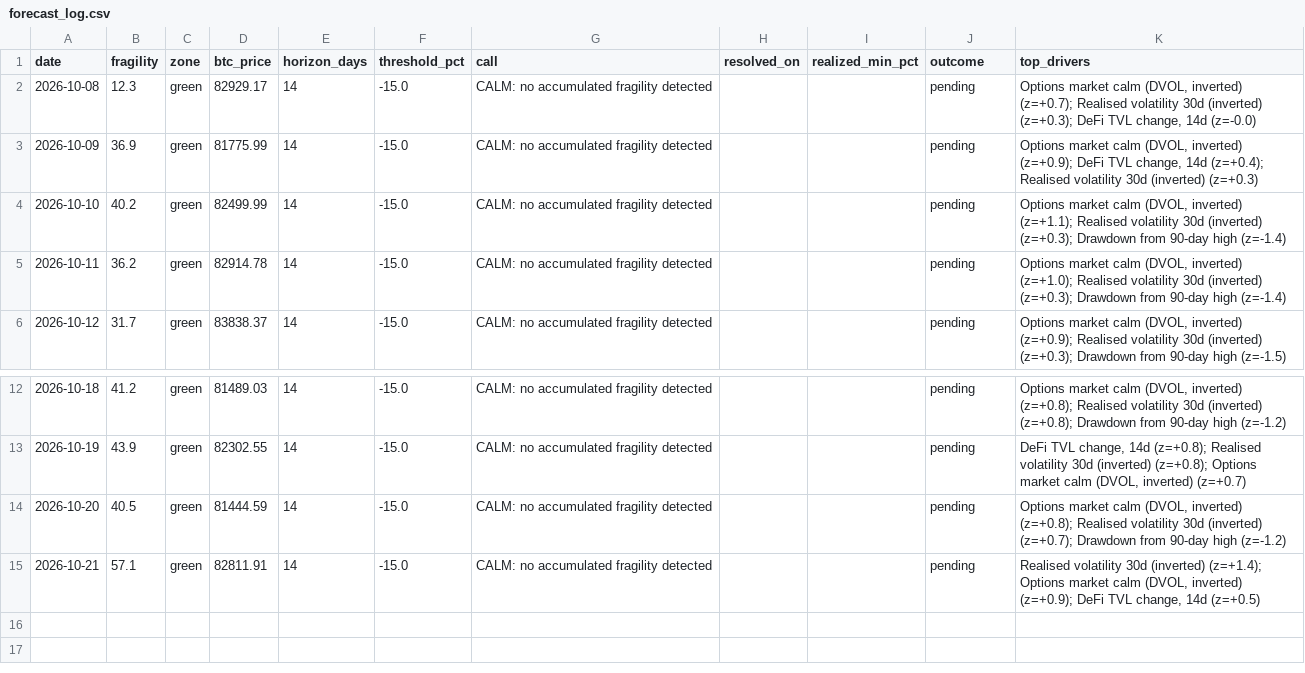
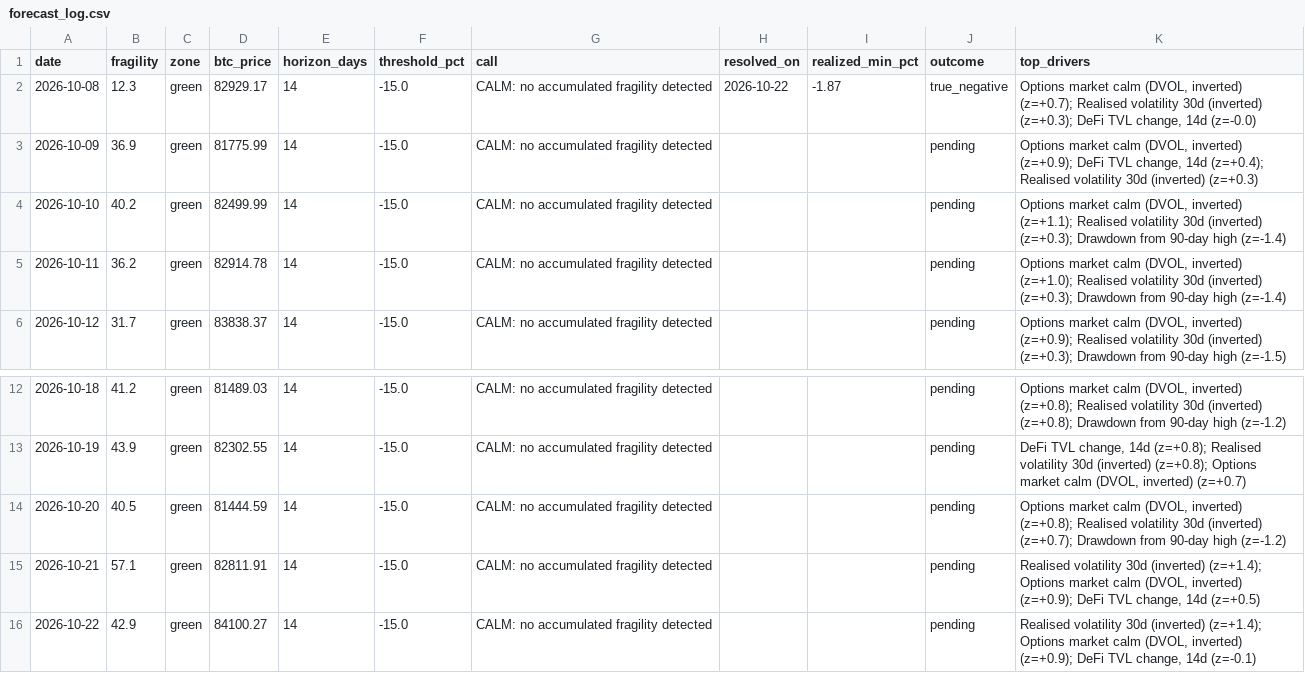
Before and after one commit to dianasamodina/fragility-index, a CSV file: logs/forecast_log.csv, drawn as a sheet; only a part is shown, gaps mark what is left out.

Commit message:
forecast 2026-10-22

```diff
--- a/logs/forecast_log.csv
+++ b/logs/forecast_log.csv
@@ -1,3 +1,3 @@
 date,fragility,zone,btc_price,horizon_days,threshold_pct,call,resolved_on,realized_min_pct,outcome,top_drivers
-2026-10-08,12.3,green,82929.17,14,-15.0,CALM: no accumulated fragility detected,,,pending,"Options market calm (DVOL, inverted) (z=+0.7); Realised volatility 30d (inverted) (z=+0.3); DeFi TVL change, 14d (z=-0.0)"
+2026-10-08,12.3,green,82929.17,14,-15.0,CALM: no accumulated fragility detected,2026-10-22,-1.87,true_negative,"Options market calm (DVOL, inverted) (z=+0.7); Realised volatility 30d (inverted) (z=+0.3); DeFi TVL change, 14d (z=-0.0)"
 2026-10-09,36.9,green,81775.99,14,-15.0,CALM: no accumulated fragility detected,,,pending,"Options market calm (DVOL, inverted) (z=+0.9); DeFi TVL change, 14d (z=+0.4); Realised volatility 30d (inverted) (z=+0.3)"
@@ -15 +15,2 @@ date,fragility,zone,btc_price,horizon_days,threshold_pct,call,resolved_on,realiz
 2026-10-21,57.1,green,82811.91,14,-15.0,CALM: no accumulated fragility detected,,,pending,"Realised volatility 30d (inverted) (z=+1.4); Options market calm (DVOL, inverted) (z=+0.9); DeFi TVL change, 14d (z=+0.5)"
+2026-10-22,42.9,green,84100.27,14,-15.0,CALM: no accumulated fragility detected,,,pending,"Realised volatility 30d (inverted) (z=+1.4); Options market calm (DVOL, inverted) (z=+0.9); DeFi TVL change, 14d (z=-0.1)"
```
